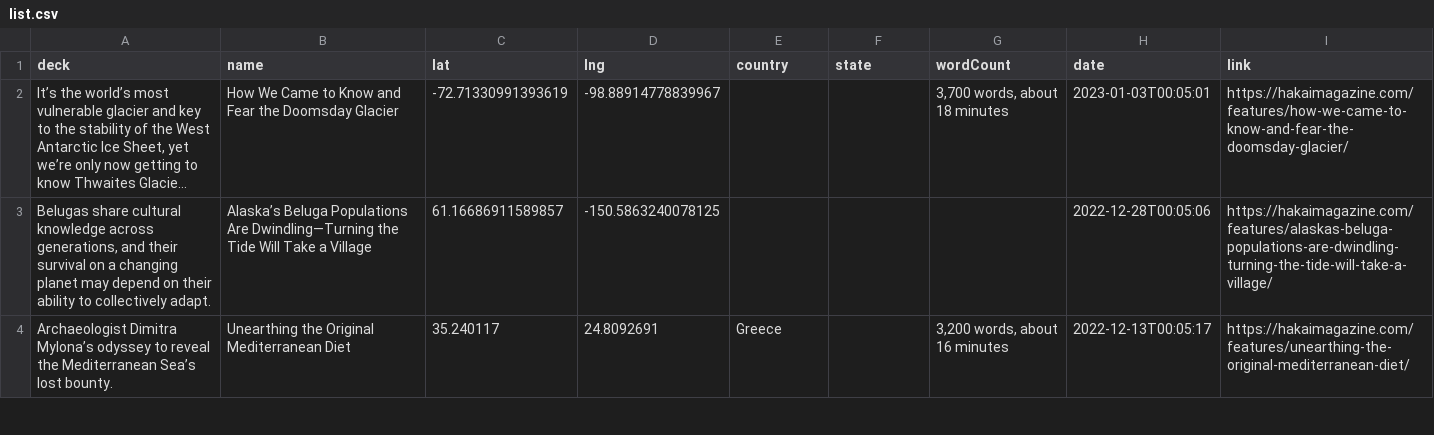
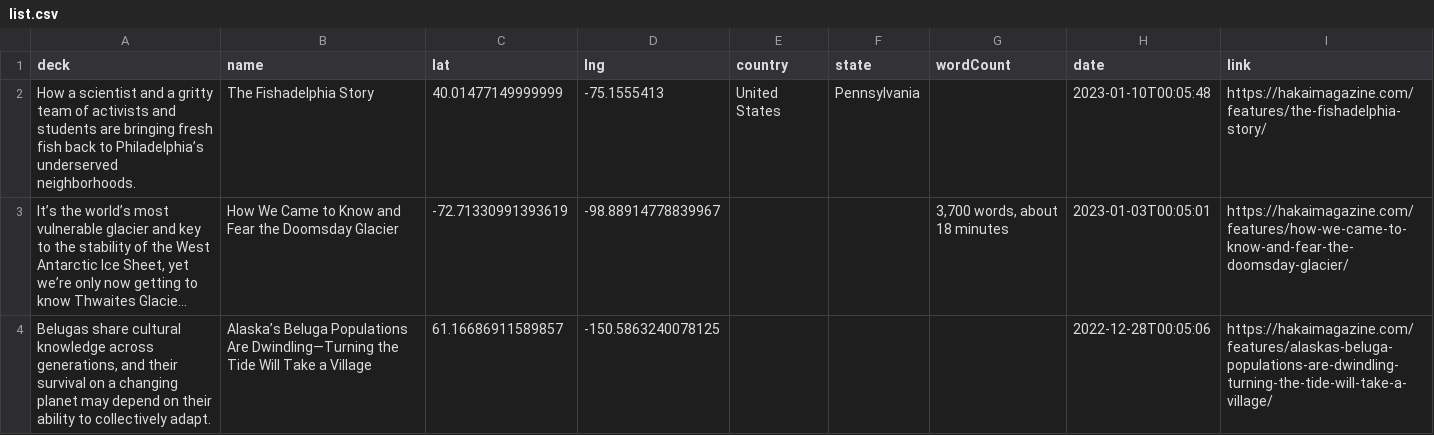
Before and after one commit to HakaiInstitute/magazine-visualizations, a CSV file: list.csv, drawn as a sheet; only a part is shown; the shorter side is filled out with more unchanged rows; long unchanged cells end in …; the diff names each change by its address in the sheet, - before the commit and + after, or states it on an @@ line.

```diff
--- a/list.csv
+++ b/list.csv
+row 2: How a scientist and a gritty team of activists and students are bringing fresh fish back to Philadelphia’s underserved neighborhoods. | The Fishadelphia Story | 40.01477149999999 | -75.1555413 | United States | Pennsylvania |  | 2023-01-10T00:05:48 | https://hakaimagazine.com/features/the-fishadelphia-story/
```
